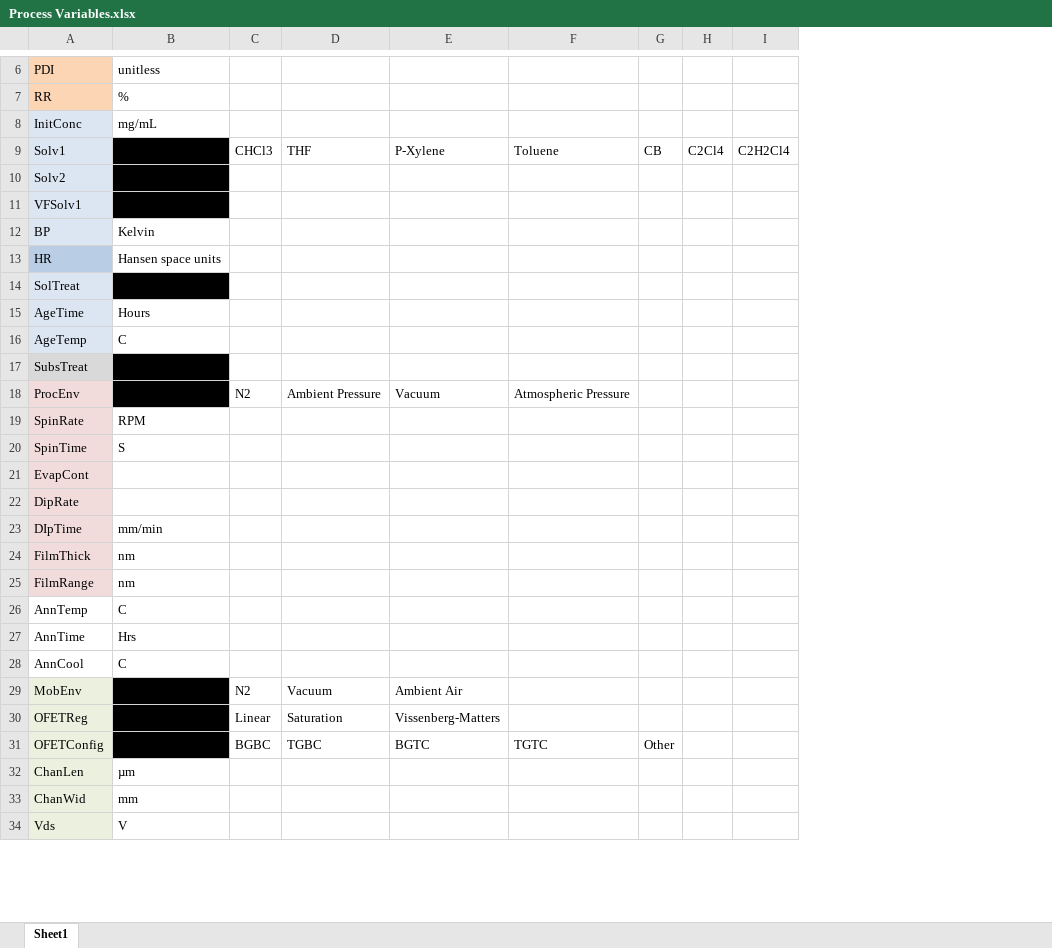
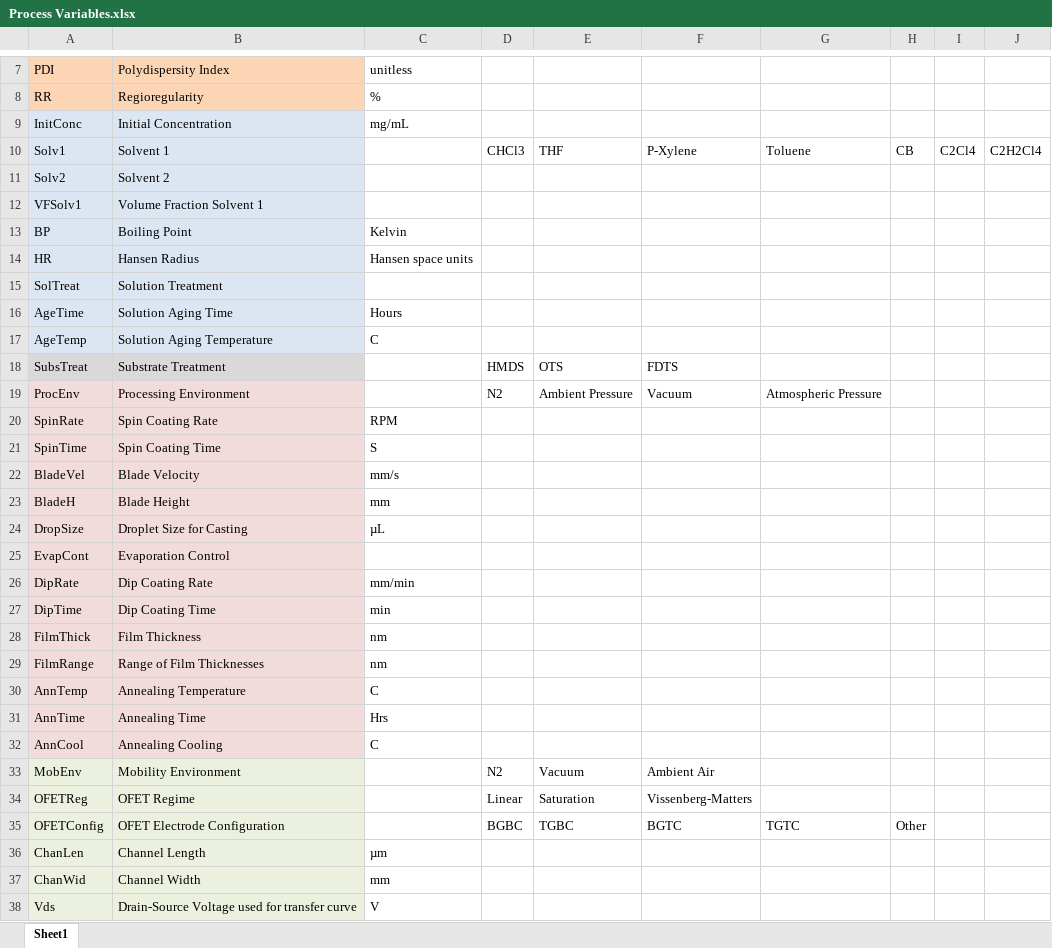
Before and after one commit to ZoomImgs/OFET-Database, an Excel workbook: Process Variables.xlsx, sheet Sheet1, drawn as a sheet; only a part is shown, gaps mark what is left out; values as stored, in another font and other column widths than the file's, no borders; removed rows and columns are numbered as before the commit, all else as after; rows hold the shown columns only; the diff covers the shown part only; the diff names each change by its address in the sheet, - before the commit and + after, or states it on an @@ line.

```diff
--- a/Process Variables.xlsx (sheet Sheet1)
+++ b/Process Variables.xlsx (sheet Sheet1)
+column B, rows 7-21: Polydispersity Index | Regioregularity | Initial Concentration | Solvent 1 | Solvent 2 | Volume Fraction Solvent 1 | Boiling Point | Hansen Radius | Solution Treatment | Solution Aging Time | Solution Aging Temperature | Substrate Treatment | Processing Environment | Spin Coating Rate | Spin Coating Time; rows 25-26: Evaporation Control | Dip Coating Rate; rows 28-38: Film Thickness | Range of Film Thicknesses | Annealing Temperature | Annealing Time | Annealing Cooling | Mobility Environment | OFET Regime | OFET Electrode Configuration | Channel Length | Channel Width | Drain-Source Voltage used for transfer curve
-C10:C12 fill: #000000
+C10:C12 fill: none
-A14 fill: #B9CDE5
+A14 fill: #DCE6F2
-C15 fill: #000000
+C15 fill: none
-C18:C19 fill: #000000
+C18:C19 fill: none
-D18: (empty)
+D18: HMDS
-E18: (empty)
+E18: OTS
-F18: (empty)
+F18: FDTS
+row 22: BladeVel | Blade Velocity | mm/s
+row 23: BladeH | Blade Height | mm
+row 24: DropSize | Droplet Size for Casting | µL
-C26: (empty)
+C26: mm/min
-row 23: DIpTime | mm/min
+row 27: DipTime | Dip Coating Time | min
-A30:A32 fill: none
+A30:A32 fill: #F2DCDB
-C33:C35 fill: #000000
+C33:C35 fill: none
```
Also changed, not shown: 1 added row, 2 edited cells and cell formats elsewhere in this sheet, 2 other files.
